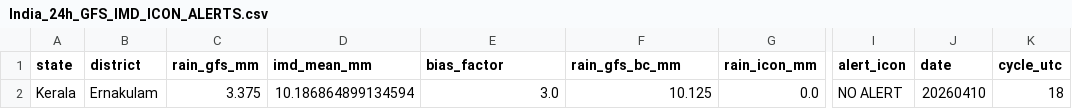
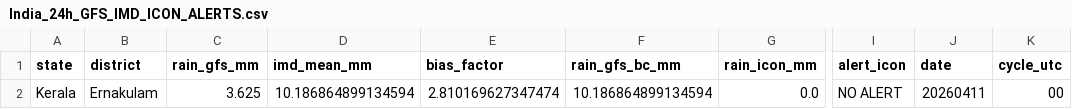
Before and after one commit to ajay2dhy/rainfall-dss, a CSV file: India_24h_GFS_IMD_ICON_ALERTS.csv, drawn as a sheet; only a part is shown, gaps mark what is left out; the diff names each change by its address in the sheet, - before the commit and + after, or states it on an @@ line.

```diff
--- a/India_24h_GFS_IMD_ICON_ALERTS.csv
+++ b/India_24h_GFS_IMD_ICON_ALERTS.csv
-C2 (rain_gfs_mm): 3.375
+C2 (rain_gfs_mm): 3.625
-E2 (bias_factor): 3.0
+E2 (bias_factor): 2.810169627347474
-F2 (rain_gfs_bc_mm): 10.125
+F2 (rain_gfs_bc_mm): 10.186864899134594
-J2 (date): 20260410
+J2 (date): 20260411
-K2 (cycle_utc): 18
+K2 (cycle_utc): 00
```
Also changed, not shown: India_24h_GFS_IMD_ICON_Rainfall.csv.
